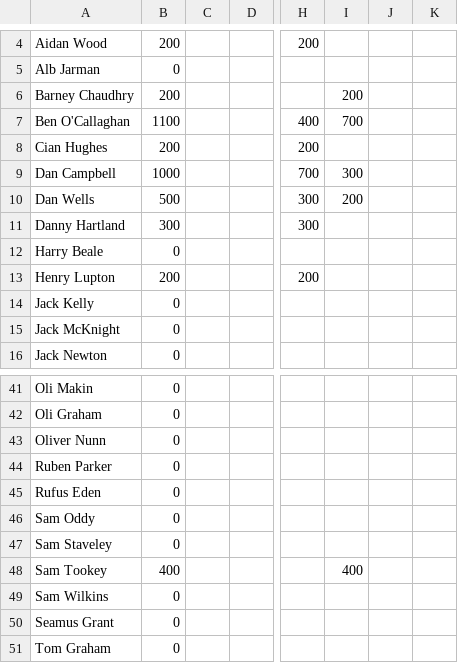
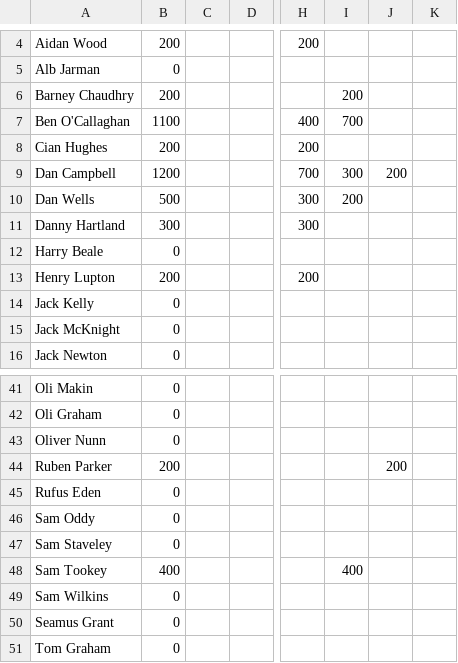
Before and after one commit to guinnoooo/uosdarts, a CSV file: assets/data/rankings.csv, drawn as a sheet; only a part is shown, gaps mark what is left out; the diff covers the shown part only; the diff names each change by its address in the sheet, - before the commit and + after, or states it on an @@ line.

```diff
--- a/assets/data/rankings.csv
+++ b/assets/data/rankings.csv
-B9: 1000
+B9: 1200
-J9: (empty)
+J9: 200
-B44: 0
+B44: 200
-J44: (empty)
+J44: 200
```
Also changed, not shown: 7 added rows and 14 edited cells elsewhere in this file, 7 other files.
